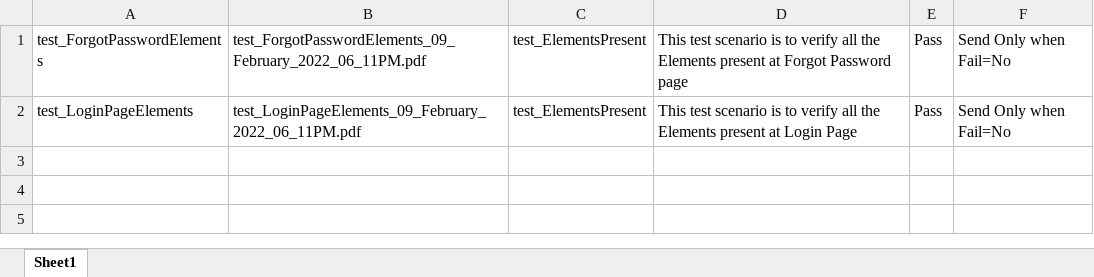
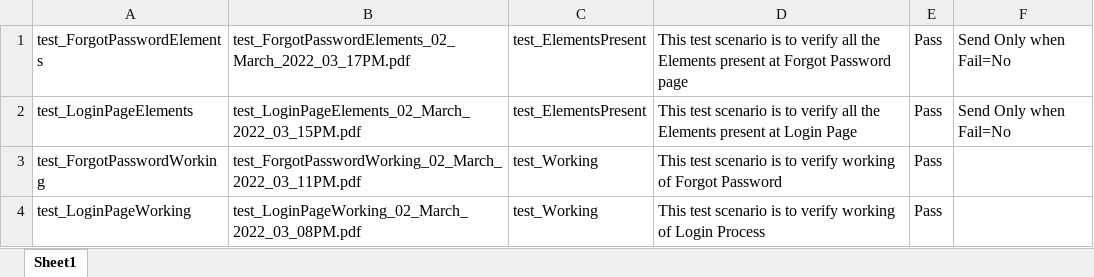
Before and after one commit to Neeraj5690/AVER, an Excel workbook: AverTest/test_LoginPage/PDFFileNameData/FileName.xlsx, sheet Sheet1, drawn as a sheet; values as stored, in another font and other column widths than the file's, no borders; the diff names each change by its address in the sheet, - before the commit and + after, or states it on an @@ line.

```diff
--- a/AverTest/test_LoginPage/PDFFileNameData/FileName.xlsx (sheet Sheet1)
+++ b/AverTest/test_LoginPage/PDFFileNameData/FileName.xlsx (sheet Sheet1)
-B1: test_ForgotPasswordElements_09_February_2022_06_11PM.pdf
+B1: test_ForgotPasswordElements_02_March_2022_03_17PM.pdf
-B2: test_LoginPageElements_09_February_2022_06_11PM.pdf
+B2: test_LoginPageElements_02_March_2022_03_15PM.pdf
+row 3: test_ForgotPasswordWorking | test_ForgotPasswordWorking_02_March_2022_03_11PM.pdf | test_Working | This test scenario is to verify working of Forgot Password | Pass
+row 4: test_LoginPageWorking | test_LoginPageWorking_02_March_2022_03_08PM.pdf | test_Working | This test scenario is to verify working of Login Process | Pass
```
Also changed, not shown: AverTest/test_CommunicationLog/Executiondir/Execution.xlsx, AverTest/test_CommunicationLog/PDFFileNameData/FileName.xlsx, 7 other files.
